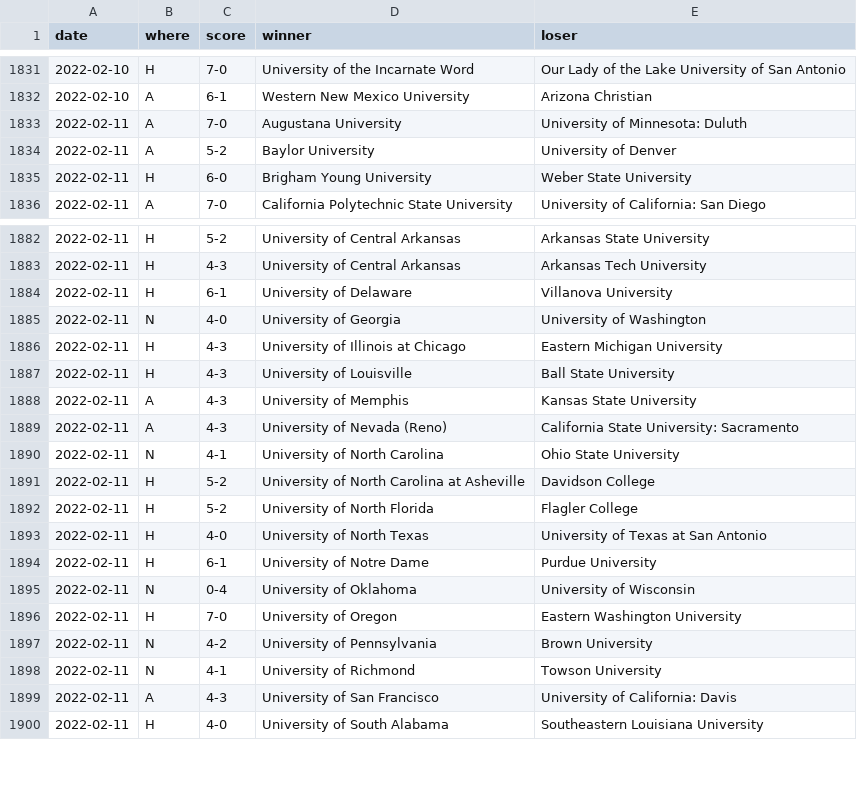
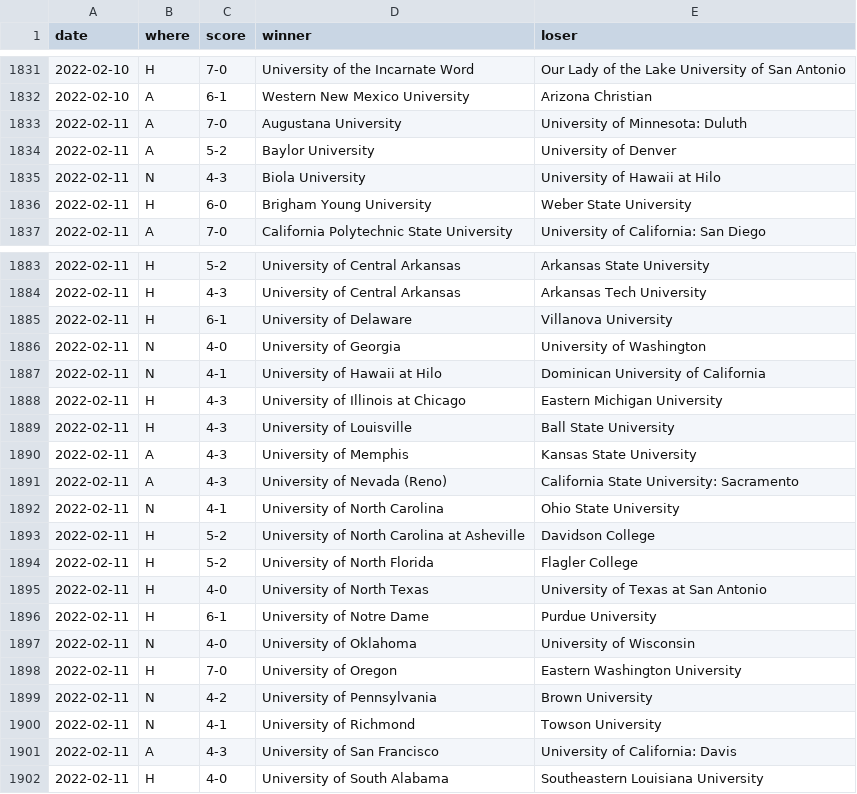
Before and after one commit to TennisOpenData/college-tennis-massey, a TSV file: 2021-22_women_results.tsv, drawn as a sheet; only a part is shown, gaps mark what is left out.

```diff
--- a/2021-22_women_results.tsv
+++ b/2021-22_women_results.tsv
@@ -1834,2 +1834,3 @@ date	where	score	winner	loser
 2022-02-11	A	5-2	Baylor University	University of Denver
+2022-02-11	N	4-3	Biola University	University of Hawaii at Hilo
 2022-02-11	H	6-0	Brigham Young University	Weber State University
@@ -1885,2 +1886,3 @@ date	where	score	winner	loser
 2022-02-11	N	4-0	University of Georgia	University of Washington
+2022-02-11	N	4-1	University of Hawaii at Hilo	Dominican University of California
 2022-02-11	H	4-3	University of Illinois at Chicago	Eastern Michigan University
@@ -1894,3 +1896,3 @@ date	where	score	winner	loser
 2022-02-11	H	6-1	University of Notre Dame	Purdue University
-2022-02-11	N	0-4	University of Oklahoma	University of Wisconsin
+2022-02-11	N	4-0	University of Oklahoma	University of Wisconsin
 2022-02-11	H	7-0	University of Oregon	Eastern Washington University
```
Also changed, not shown: 2021-22_men_results.tsv.
